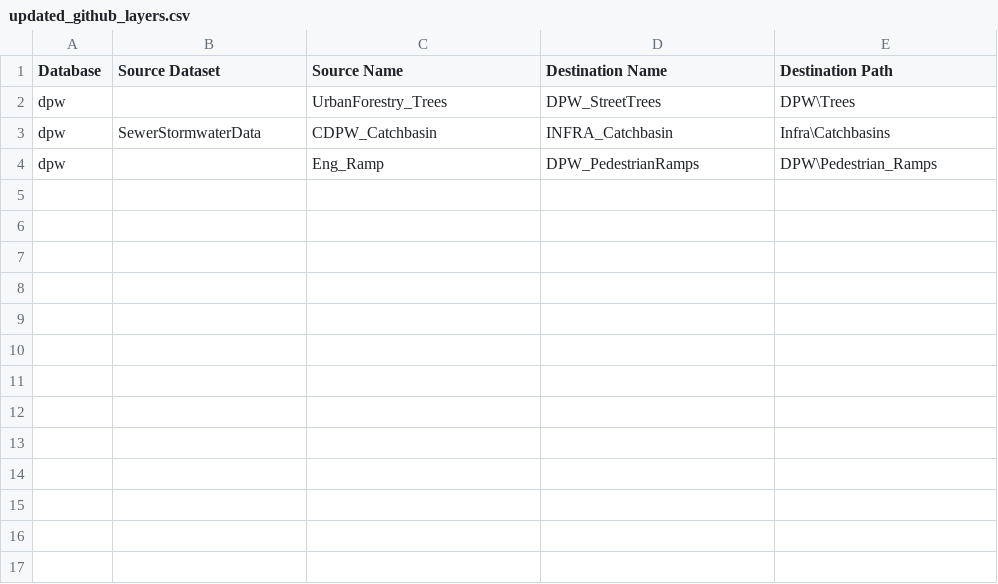
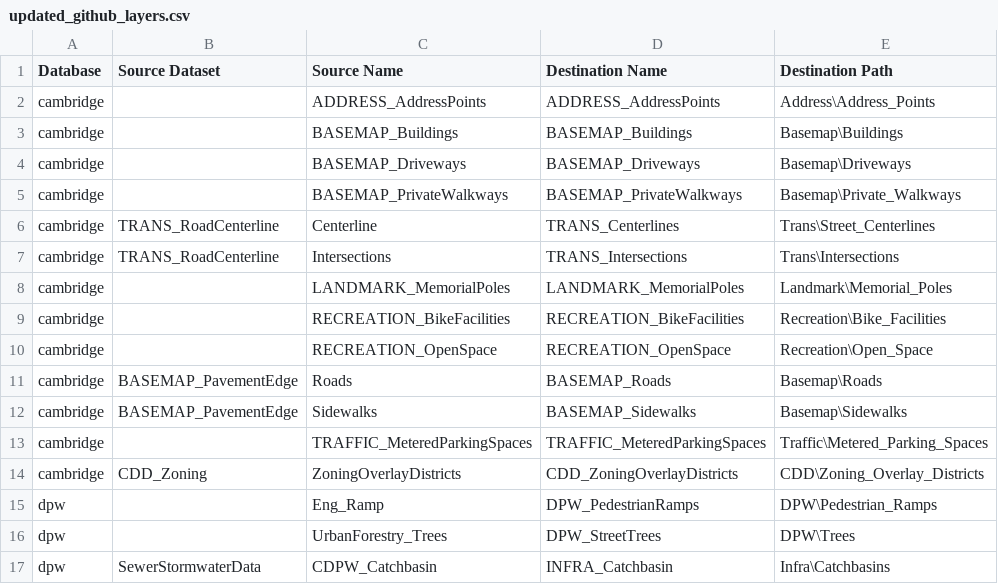
Before and after one commit to cambridgegis/cambridgegis_data, a CSV file: updated_github_layers.csv, drawn as a sheet.

```diff
--- a/updated_github_layers.csv
+++ b/updated_github_layers.csv
@@ -1,4 +1,17 @@
 Database,Source Dataset,Source Name,Destination Name,Destination Path
+cambridge,,ADDRESS_AddressPoints,ADDRESS_AddressPoints,Address\Address_Points
+cambridge,,BASEMAP_Buildings,BASEMAP_Buildings,Basemap\Buildings
+cambridge,,BASEMAP_Driveways,BASEMAP_Driveways,Basemap\Driveways
+cambridge,,BASEMAP_PrivateWalkways,BASEMAP_PrivateWalkways,Basemap\Private_Walkways
+cambridge,TRANS_RoadCenterline,Centerline,TRANS_Centerlines,Trans\Street_Centerlines
+cambridge,TRANS_RoadCenterline,Intersections,TRANS_Intersections,Trans\Intersections
+cambridge,,LANDMARK_MemorialPoles,LANDMARK_MemorialPoles,Landmark\Memorial_Poles
+cambridge,,RECREATION_BikeFacilities,RECREATION_BikeFacilities,Recreation\Bike_Facilities
+cambridge,,RECREATION_OpenSpace,RECREATION_OpenSpace,Recreation\Open_Space
+cambridge,BASEMAP_PavementEdge,Roads,BASEMAP_Roads,Basemap\Roads
+cambridge,BASEMAP_PavementEdge,Sidewalks,BASEMAP_Sidewalks,Basemap\Sidewalks
+cambridge,,TRAFFIC_MeteredParkingSpaces,TRAFFIC_MeteredParkingSpaces,Traffic\Metered_Parking_Spaces
+cambridge,CDD_Zoning,ZoningOverlayDistricts,CDD_ZoningOverlayDistricts,CDD\Zoning_Overlay_Districts
+dpw,,Eng_Ramp,DPW_PedestrianRamps,DPW\Pedestrian_Ramps
 dpw,,UrbanForestry_Trees,DPW_StreetTrees,DPW\Trees
 dpw,SewerStormwaterData,CDPW_Catchbasin,INFRA_Catchbasin,Infra\Catchbasins
-dpw,,Eng_Ramp,DPW_PedestrianRamps,DPW\Pedestrian_Ramps
```
Also changed, not shown: 32 other files.
